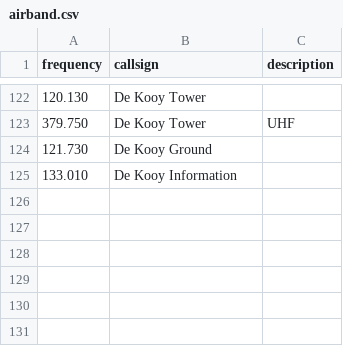
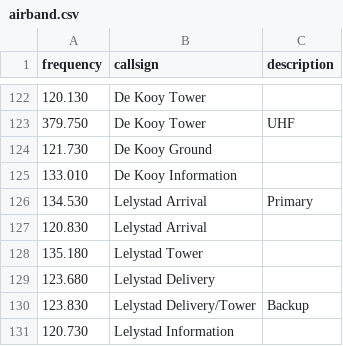
Before and after one commit to reening/frequenties, a CSV file: airband.csv, drawn as a sheet; only a part is shown, gaps mark what is left out.

Commit message:
Add Lelystad frequencies

```diff
--- a/airband.csv
+++ b/airband.csv
@@ -125 +125,7 @@ frequency,callsign,description
 133.010,De Kooy Information,
+134.530,Lelystad Arrival,Primary
+120.830,Lelystad Arrival,
+135.180,Lelystad Tower,
+123.680,Lelystad Delivery,
+123.830,Lelystad Delivery/Tower,Backup
+120.730,Lelystad Information,
```
